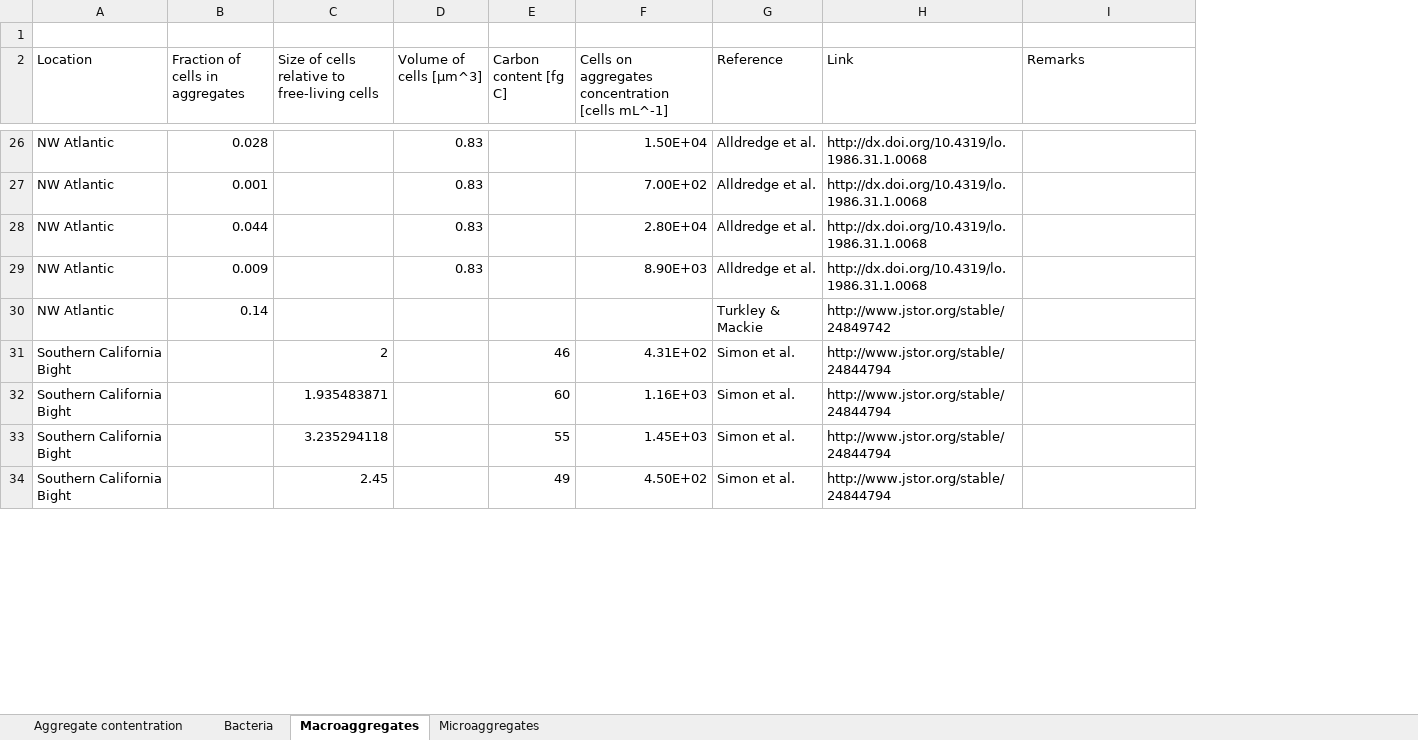
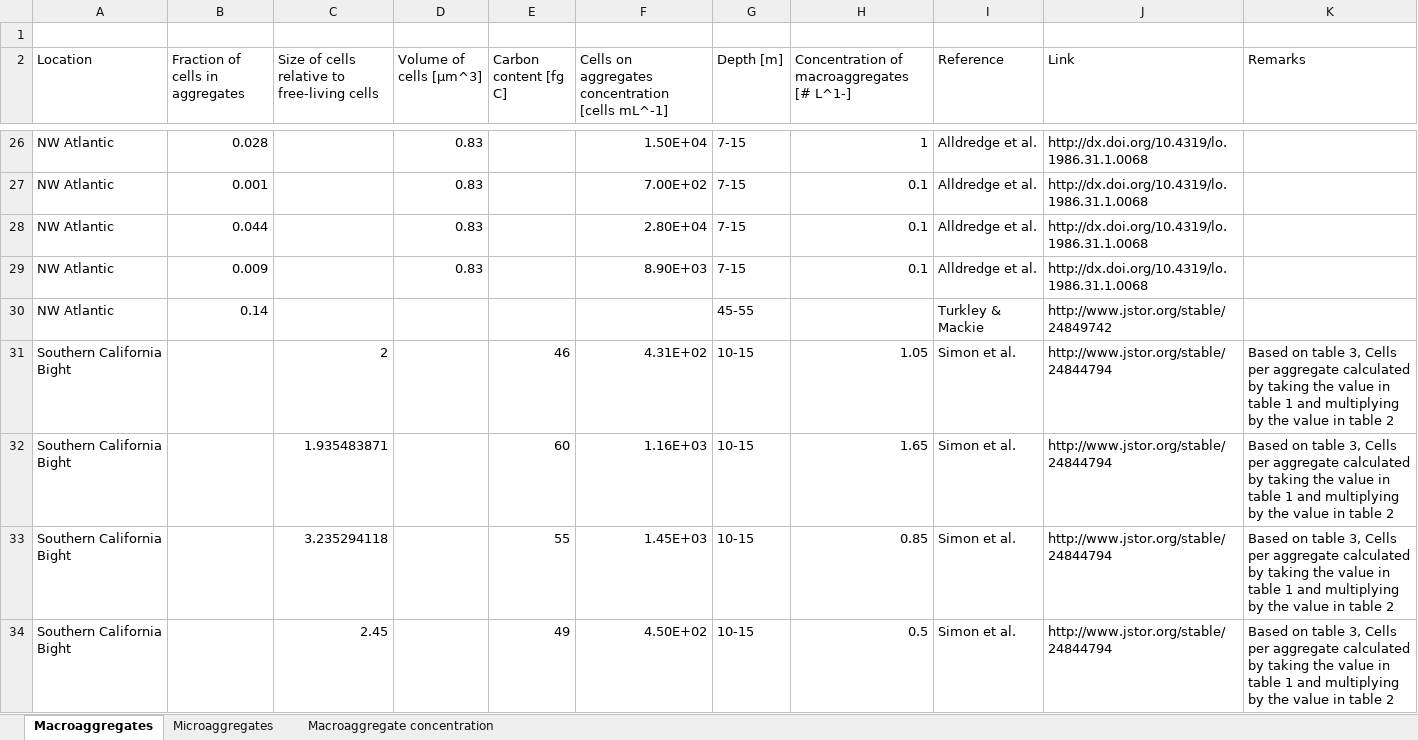
Before and after one commit to yinonbaron/biomass_distribution, an Excel workbook: bacteria_archaea/marine/POC_prokaroytes/poc_data.xlsx, sheet Macroaggregates, drawn as a sheet; only a part is shown, gaps mark what is left out; values as stored, in another font and other column widths than the file's, no borders; addresses are those after the commit; the diff covers the shown part only; the diff names each change by its address in the sheet, - before the commit and + after, or states it on an @@ line.

```diff
--- a/bacteria_archaea/marine/POC_prokaroytes/poc_data.xlsx (sheet Macroaggregates)
+++ b/bacteria_archaea/marine/POC_prokaroytes/poc_data.xlsx (sheet Macroaggregates)
-sheet tab: Aggregate contentration
-sheet tab: Bacteria
+sheet tab: Macroaggregate concentration
+column G (Depth [m]), rows 26-34: 7-15 | 7-15 | 7-15 | 7-15 | 45-55 | 10-15 | 10-15 | 10-15 | 10-15
+column H, row 2: Concentration of macroaggregates [# L^1-]; rows 26-34: 1 | 0.1 | 0.1 | 0.1 |  | 1.05 | 1.65 | 0.85 | 0.5
-K31:K34 (Remarks): (empty)
+K31:K34 (Remarks): Based on table 3, Cells per aggregate calculated by taking the value in table 1 and multiplying by the value in table 2
```
Also changed, not shown: 1 added row and 5 edited cells elsewhere in this sheet, animals/animal_biomass_estimate.xlsx, bacteria_archaea/marine/marine_prok_biomass_estimate.xlsx, 12 other files.
